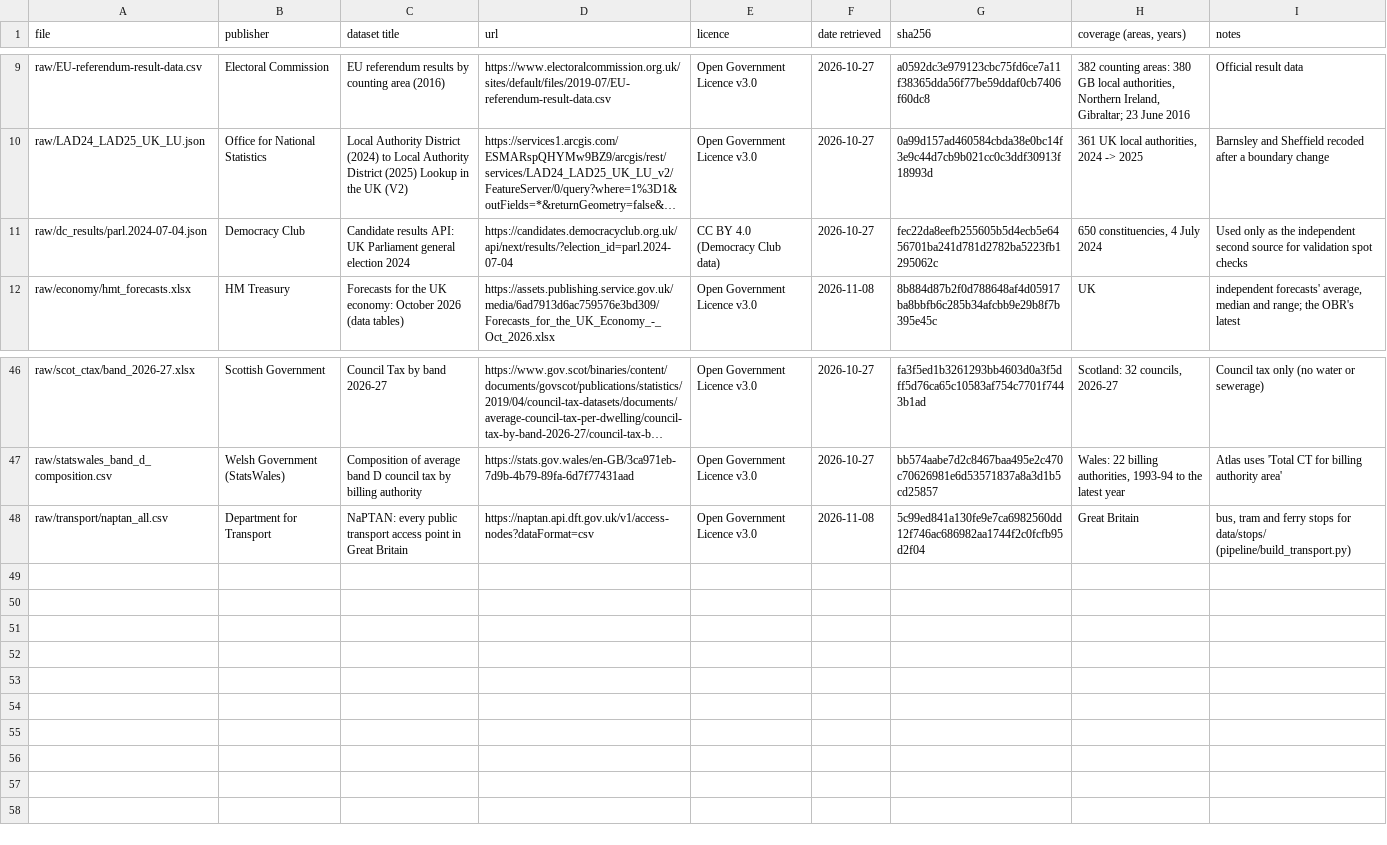
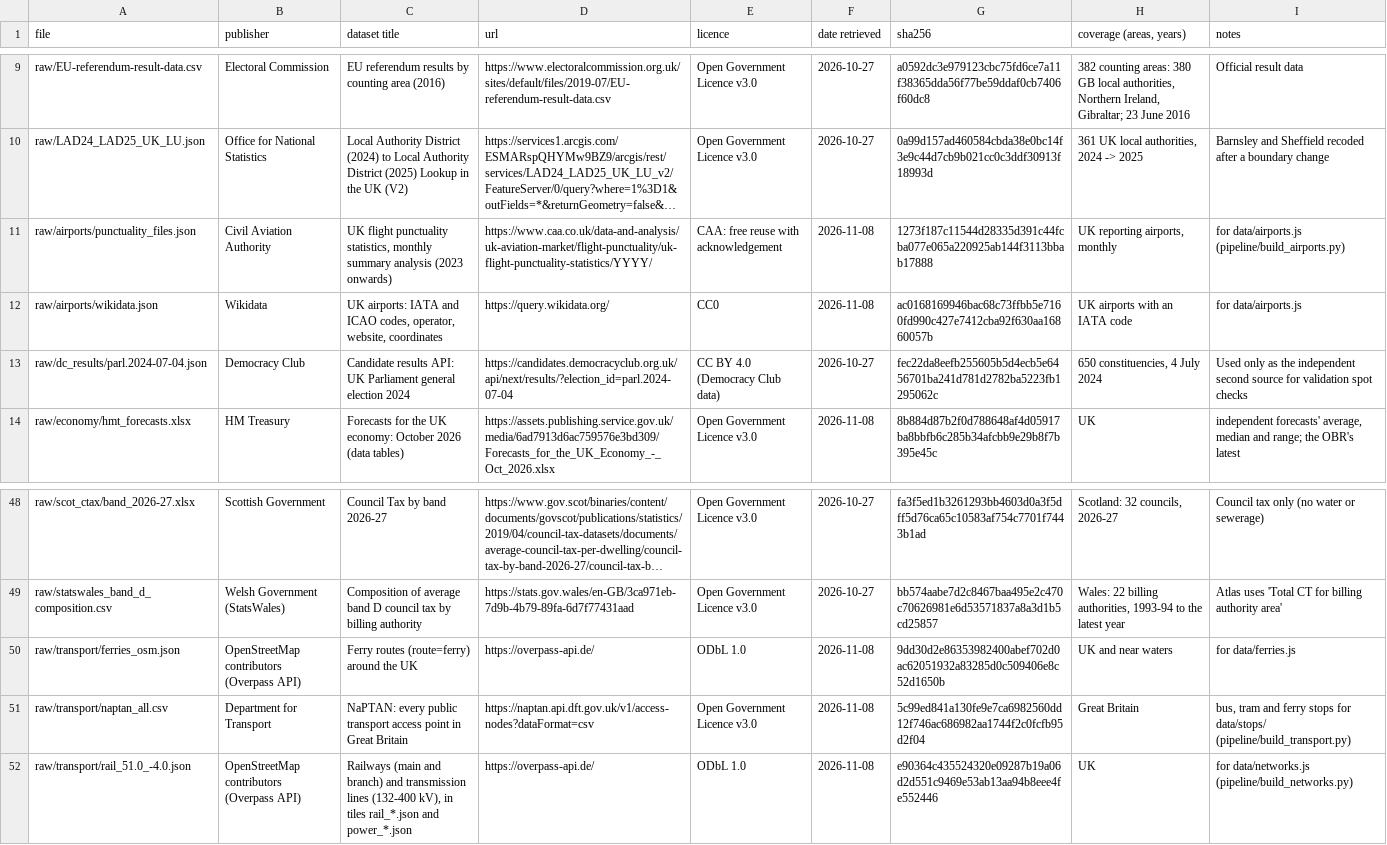
Before and after one commit to atlasmaps-lab/atlas, a CSV file: pipeline/sources/MANIFEST.csv, drawn as a sheet; only a part is shown, gaps mark what is left out; long unchanged cells end in …; the diff names each change by its address in the sheet, - before the commit and + after, or states it on an @@ line.

```diff
--- a/pipeline/sources/MANIFEST.csv
+++ b/pipeline/sources/MANIFEST.csv
+row 11: raw/airports/punctuality_files.json | Civil Aviation Authority | UK flight punctuality statistics, monthly summary analysis (2023 onwards) | https://www.caa.co.uk/data-and-analysis/uk-aviation-market/flight-punctuality/uk-flight-punctuality-statistics/YYYY/ | CAA: free reuse with acknowledgement | 2026-11-08 | 1273f187c11544d28335d391c44fcba077e065a220925ab144f3113bbab17888 | UK reporting airports, monthly | for data/airports.js (pipeline/build_airports.py)
+row 12: raw/airports/wikidata.json | Wikidata | UK airports: IATA and ICAO codes, operator, website, coordinates | https://query.wikidata.org/ | CC0 | 2026-11-08 | ac0168169946bac68c73ffbb5e7160fd990c427e7412cba92f630aa16860057b | UK airports with an IATA code | for data/airports.js
+row 50: raw/transport/ferries_osm.json | OpenStreetMap contributors (Overpass API) | Ferry routes (route=ferry) around the UK | https://overpass-api.de/ | ODbL 1.0 | 2026-11-08 | 9dd30d2e86353982400abef702d0ac62051932a83285d0c509406e8c52d1650b | UK and near waters | for data/ferries.js
+row 52: raw/transport/rail_51.0_-4.0.json | OpenStreetMap contributors (Overpass API) | Railways (main and branch) and transmission lines (132-400 kV), in tiles rail_*.json and power_*.json | https://overpass-api.de/ | ODbL 1.0 | 2026-11-08 | e90364c435524320e09287b19a06d2d551c9469e53ab13aa94b8eee4fe552446 | UK | for data/networks.js (pipeline/build_networks.py)
```
Also changed, not shown: 20 other files.
